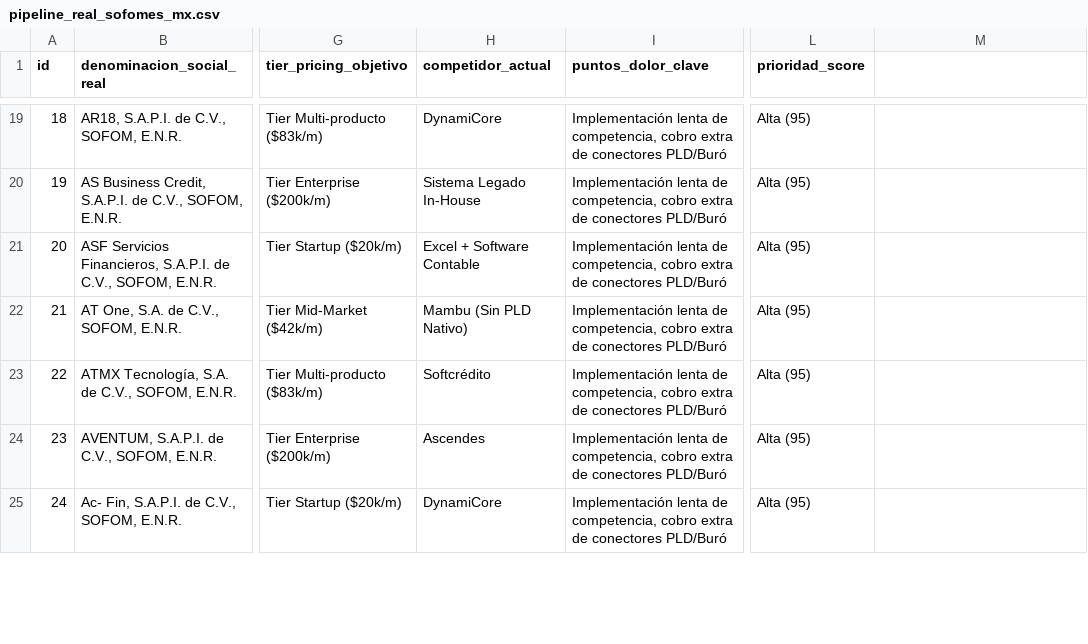
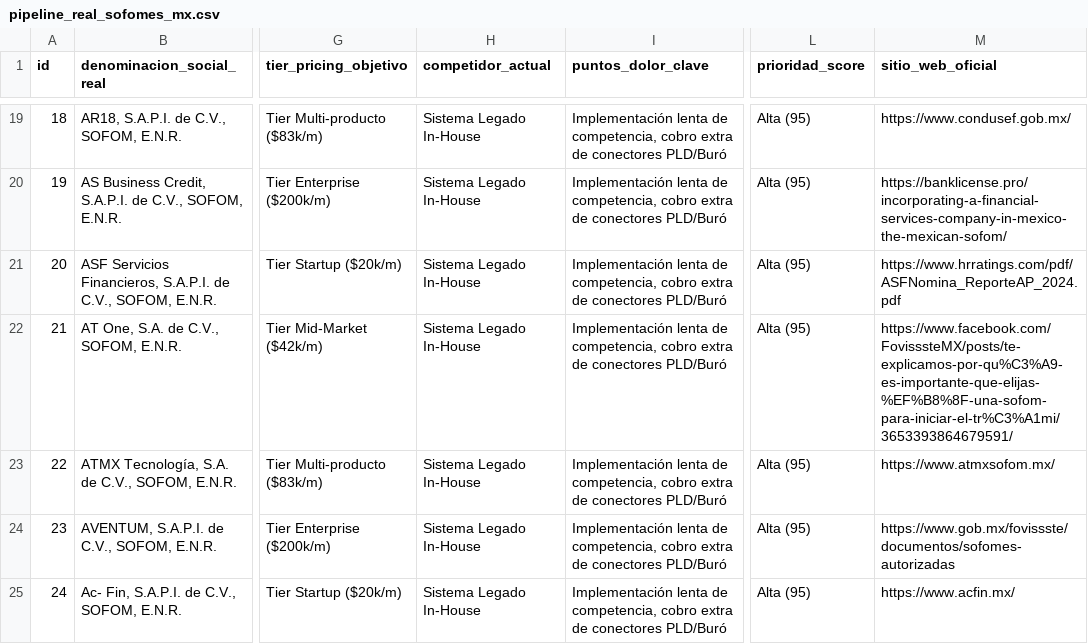
Before and after one commit to agutierrez11/intelligential.tech, a CSV file: data/pipeline_real_sofomes_mx.csv, drawn as a sheet; only a part is shown, gaps mark what is left out; the diff covers the shown part only; the diff names each change by its address in the sheet, - before the commit and + after, or states it on an @@ line.

Commit message:
feat(pipeline): enrich top SOFOMes in CSV dataset with live URLs via Firecrawl API

```diff
--- a/data/pipeline_real_sofomes_mx.csv
+++ b/data/pipeline_real_sofomes_mx.csv
-M1: (empty)
+M1: sitio_web_oficial
-H19 (competidor_actual): DynamiCore
+H19 (competidor_actual): Sistema Legado In-House
-M19 (sitio_web_oficial): (empty)
+M19 (sitio_web_oficial): https://www.condusef.gob.mx/
-M20 (sitio_web_oficial): (empty)
+M20 (sitio_web_oficial): https://banklicense.pro/incorporating-a-financial-services-company-in-mexico-the-mexican-sofom/
-H21 (competidor_actual): Excel + Software Contable
+H21 (competidor_actual): Sistema Legado In-House
-M21 (sitio_web_oficial): (empty)
+M21 (sitio_web_oficial): https://www.hrratings.com/pdf/ASFNomina_ReporteAP_2024.pdf
-H22 (competidor_actual): Mambu (Sin PLD Nativo)
+H22 (competidor_actual): Sistema Legado In-House
-M22 (sitio_web_oficial): (empty)
+M22 (sitio_web_oficial): https://www.facebook.com/FovisssteMX/posts/te-explicamos-por-qu%C3%A9-es-importante-que-elijas-%EF%B8%8F-una-sofom-para-iniciar-el-tr%C3%A1mi/3653393864679591/
-H23 (competidor_actual): Softcrédito
+H23 (competidor_actual): Sistema Legado In-House
-M23 (sitio_web_oficial): (empty)
+M23 (sitio_web_oficial): https://www.atmxsofom.mx/
-H24 (competidor_actual): Ascendes
+H24 (competidor_actual): Sistema Legado In-House
-M24 (sitio_web_oficial): (empty)
+M24 (sitio_web_oficial): https://www.gob.mx/fovissste/documentos/sofomes-autorizadas
-H25 (competidor_actual): DynamiCore
+H25 (competidor_actual): Sistema Legado In-House
-M25 (sitio_web_oficial): (empty)
+M25 (sitio_web_oficial): https://www.acfin.mx/
```
Also changed, not shown: 42 edited cells elsewhere in this file, 1 other file.
